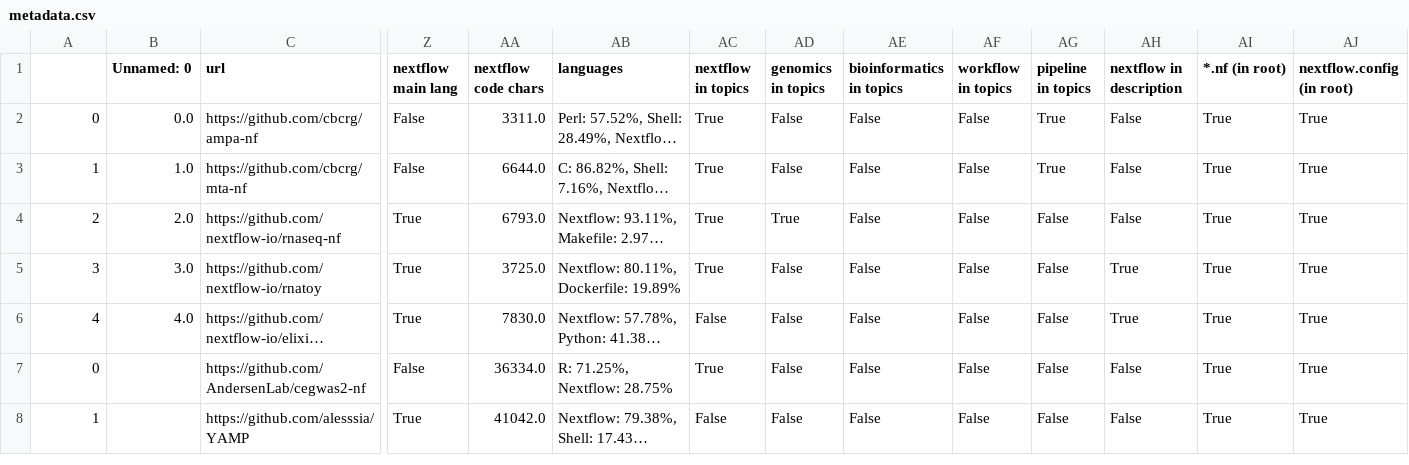
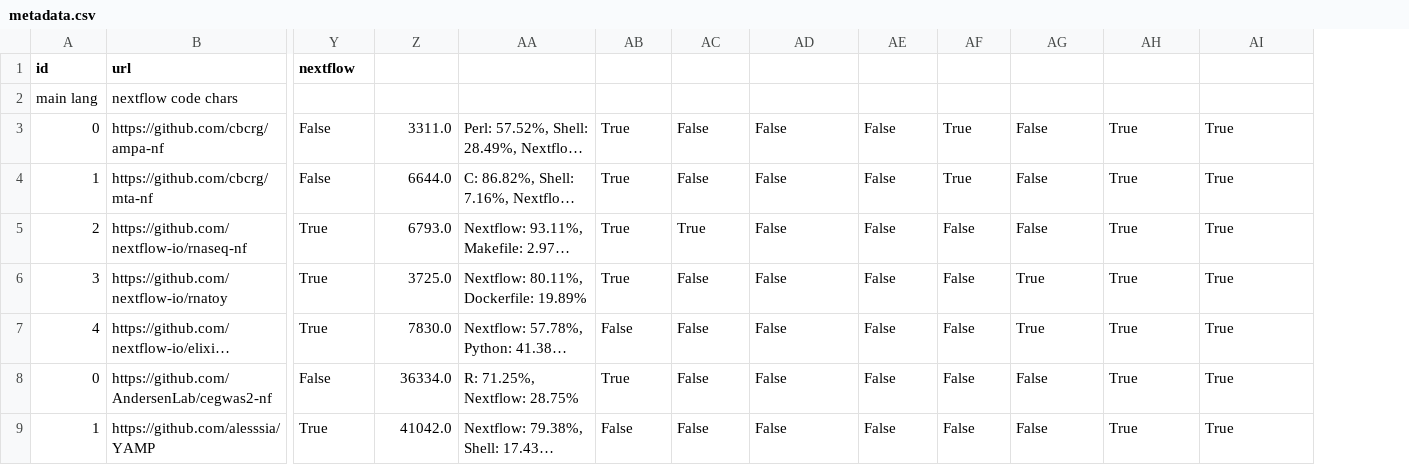
Before and after one commit to vladsavelyev/awesome-nextflow, a CSV file: metadata.csv, drawn as a sheet; only a part is shown, gaps mark what is left out; long unchanged cells end in …; removed rows and columns are numbered as before the commit, all else as after; rows hold the shown columns only; the diff covers the shown part only; the diff names each change by its address in the sheet, - before the commit and + after, or states it on an @@ line.

```diff
--- a/metadata.csv
+++ b/metadata.csv
-column B (Unnamed: 0), rows 2-6: 0.0 | 1.0 | 2.0 | 3.0 | 4.0
@@ column A (id) renumbered in row 1 @@
-Y1: nextflow main lang
+Y1: nextflow
-Z1: nextflow code chars
+Z1: (empty)
-AA1: languages
+AA1: (empty)
-AB1: nextflow in topics
+AB1: (empty)
-AC1: genomics in topics
+AC1: (empty)
-AD1: bioinformatics in topics
+AD1: (empty)
-AE1: workflow in topics
+AE1: (empty)
-AF1: pipeline in topics
+AF1: (empty)
-AG1: nextflow in description
+AG1: (empty)
-AH1: *.nf (in root)
+AH1: (empty)
-AI1: nextflow.config (in root)
+AI1: (empty)
+row 2: main lang | nextflow code chars
```
Also changed, not shown: 1 edited cell elsewhere in this file, stats.csv.
